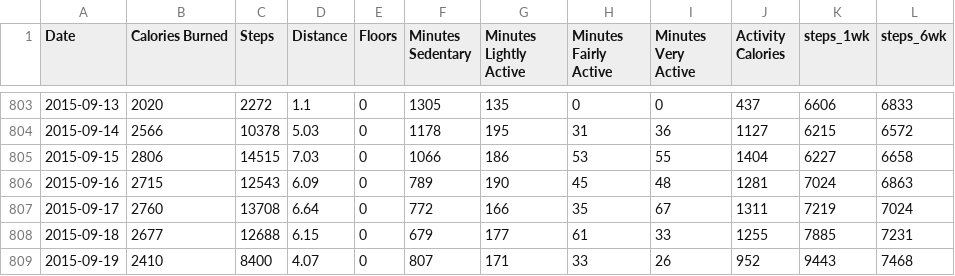
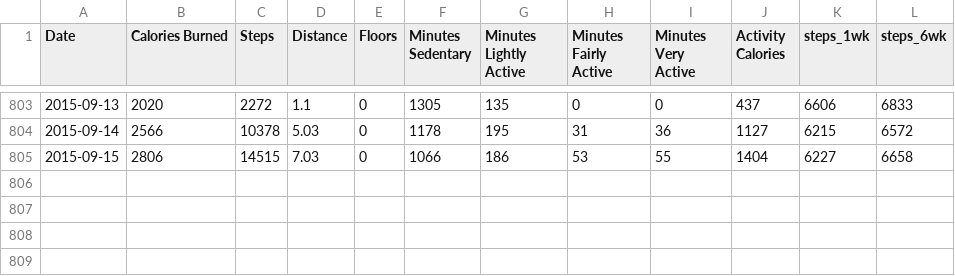
Before and after one commit to chicks-net/life-graphs, a CSV file: data/fitbit_activity.csv, drawn as a sheet; only a part is shown, gaps mark what is left out.

Commit message:
fitbit update :squirrel:

```diff
--- a/data/fitbit_activity.csv
+++ b/data/fitbit_activity.csv
@@ -805,5 +805 @@ Date,Calories Burned,Steps,Distance,Floors,Minutes Sedentary,Minutes Lightly Act
 "2015-09-15",2806,14515,7.03,0,1066,186,53,55,1404,6227,6658
-"2015-09-16",2715,12543,6.09,0,789,190,45,48,1281,7024,6863
-"2015-09-17",2760,13708,6.64,0,772,166,35,67,1311,7219,7024
-"2015-09-18",2677,12688,6.15,0,679,177,61,33,1255,7885,7231
-"2015-09-19",2410,8400,4.07,0,807,171,33,26,952,9443,7468
```
Also changed, not shown: 1 other file.
